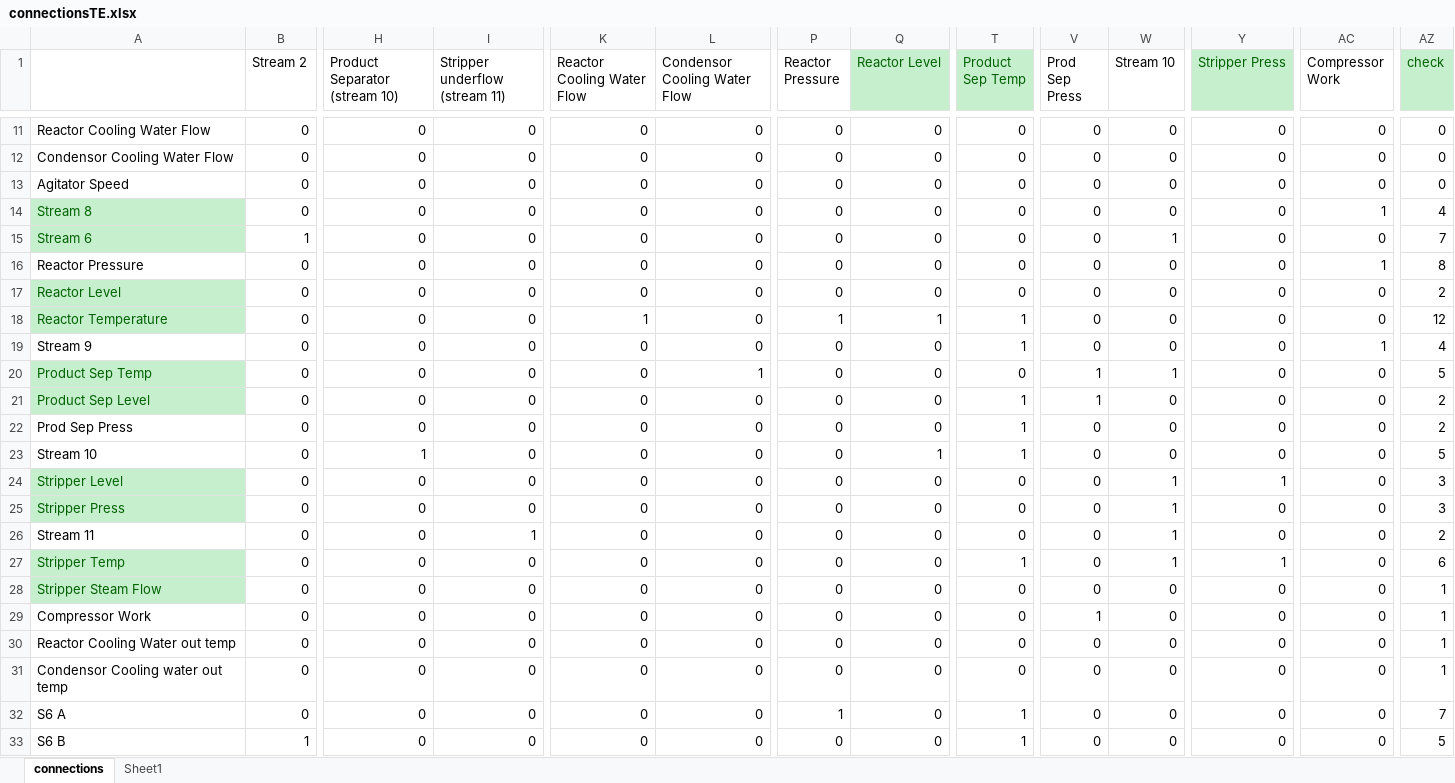
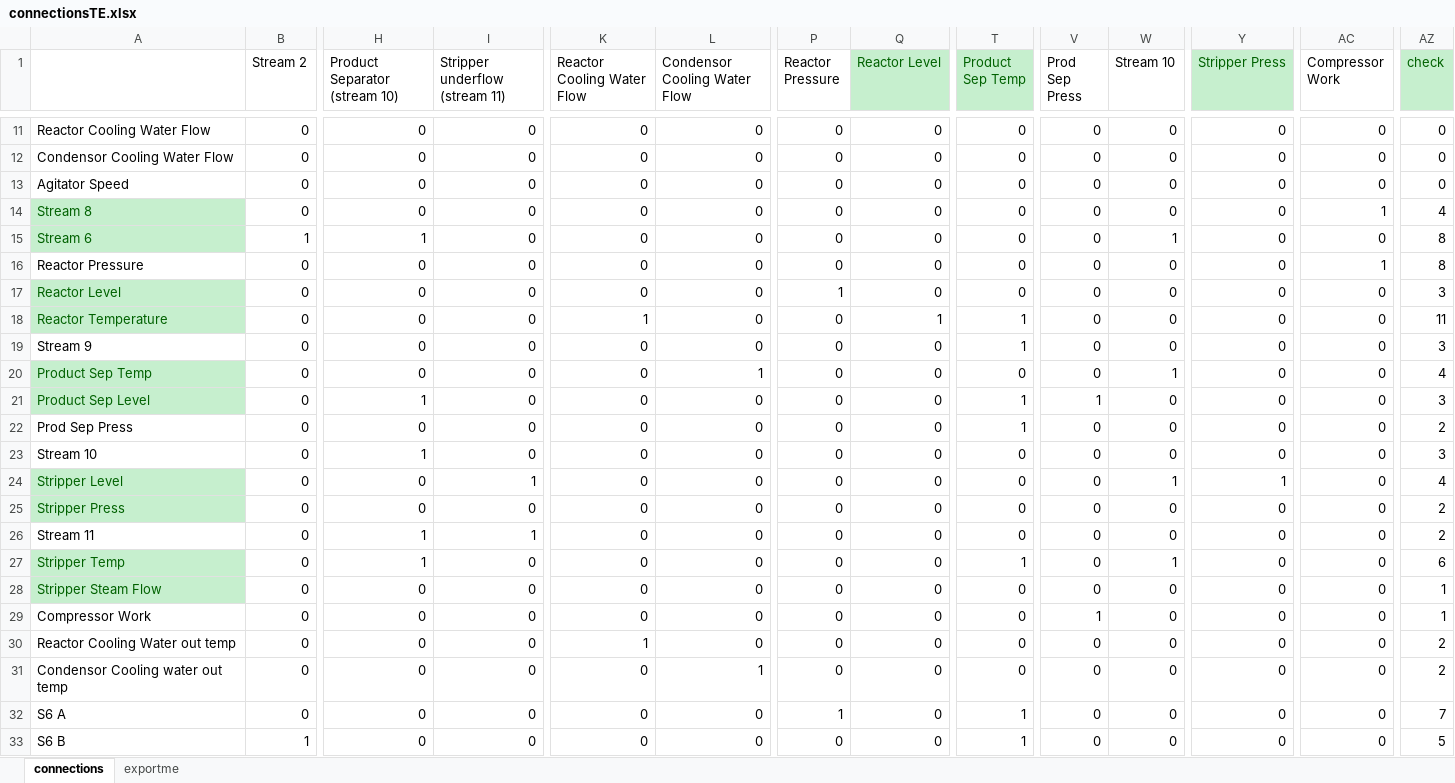
Before and after one commit to stelmo/LoopRanking, an Excel workbook: connectionsTE.xlsx, sheet connections, drawn as a sheet; only a part is shown, gaps mark what is left out; values as stored, in another font and other column widths than the file's, no borders; the diff names each change by its address in the sheet, - before the commit and + after, or states it on an @@ line.

```diff
--- a/connectionsTE.xlsx (sheet connections)
+++ b/connectionsTE.xlsx (sheet connections)
-sheet tab: Sheet1
+sheet tab: exportme
-H15 (Product Separator (stream 10)): 0
+H15 (Product Separator (stream 10)): 1
-AZ15 (check): 7
+AZ15 (check): 8
-P17 (Reactor Pressure): 0
+P17 (Reactor Pressure): 1
-AZ17 (check): 2
+AZ17 (check): 3
-P18 (Reactor Pressure): 1
+P18 (Reactor Pressure): 0
-AZ18 (check): 12
+AZ18 (check): 11
-AC19 (Compressor Work): 1
+AC19 (Compressor Work): 0
-AZ19 (check): 4
+AZ19 (check): 3
-V20 (Prod Sep Press): 1
+V20 (Prod Sep Press): 0
-AZ20 (check): 5
+AZ20 (check): 4
-H21 (Product Separator (stream 10)): 0
+H21 (Product Separator (stream 10)): 1
-AZ21 (check): 2
+AZ21 (check): 3
-Q23 (Reactor Level): 1
+Q23 (Reactor Level): 0
-T23 (Product Sep Temp): 1
+T23 (Product Sep Temp): 0
-AZ23 (check): 5
+AZ23 (check): 3
-I24 (Stripper underflow (stream 11)): 0
+I24 (Stripper underflow (stream 11)): 1
-AZ24 (check): 3
+AZ24 (check): 4
-W25:W26 (Stream 10): 1
+W25:W26 (Stream 10): 0
-AZ25 (check): 3
+AZ25 (check): 2
-H26:H27 (Product Separator (stream 10)): 0
+H26:H27 (Product Separator (stream 10)): 1
-Y27 (Stripper Press): 1
+Y27 (Stripper Press): 0
-K30 (Reactor Cooling Water Flow): 0
+K30 (Reactor Cooling Water Flow): 1
-AZ30:AZ31 (check): 1
+AZ30:AZ31 (check): 2
-L31 (Condensor Cooling Water Flow): 0
+L31 (Condensor Cooling Water Flow): 1
```
Also changed, not shown: connectionsTEcontrol.xlsx, 2 other files.
